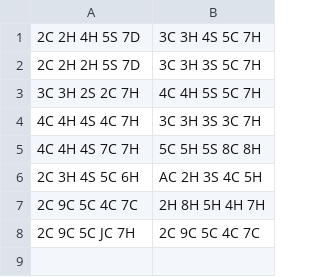
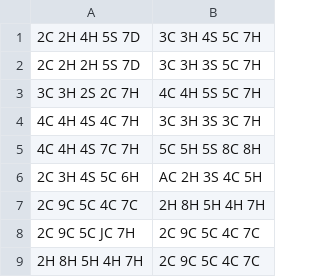
Before and after one commit to admhpr/poker-evaluator, a CSV file: csv/edge_cases.csv, drawn as a sheet.

Commit message:
works as expected on edge cases

```diff
--- a/csv/edge_cases.csv
+++ b/csv/edge_cases.csv
@@ -8 +8,2 @@
 2C 9C 5C JC 7H,2C 9C 5C 4C 7C
+2H 8H 5H 4H 7H,2C 9C 5C 4C 7C
```
Also changed, not shown: csv/1000_rounds.csv.
